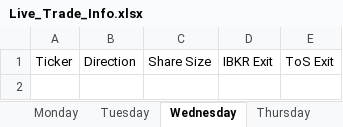
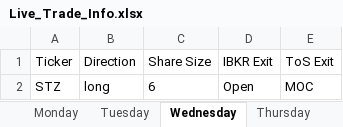
Before and after one commit to rschaefer8887/Trading-Algo, an Excel workbook: Live_Trade_Info.xlsx, sheet Wednesday, drawn as a sheet; values as stored, in another font and other column widths than the file's, no borders; the diff names each change by its address in the sheet, - before the commit and + after, or states it on an @@ line.

```diff
--- a/Live_Trade_Info.xlsx (sheet Wednesday)
+++ b/Live_Trade_Info.xlsx (sheet Wednesday)
+row 2: STZ | long | 6 | Open | MOC
```
Also changed, not shown: sheet Thursday, sheet Friday, sheet Tuesday, 5 other files.
